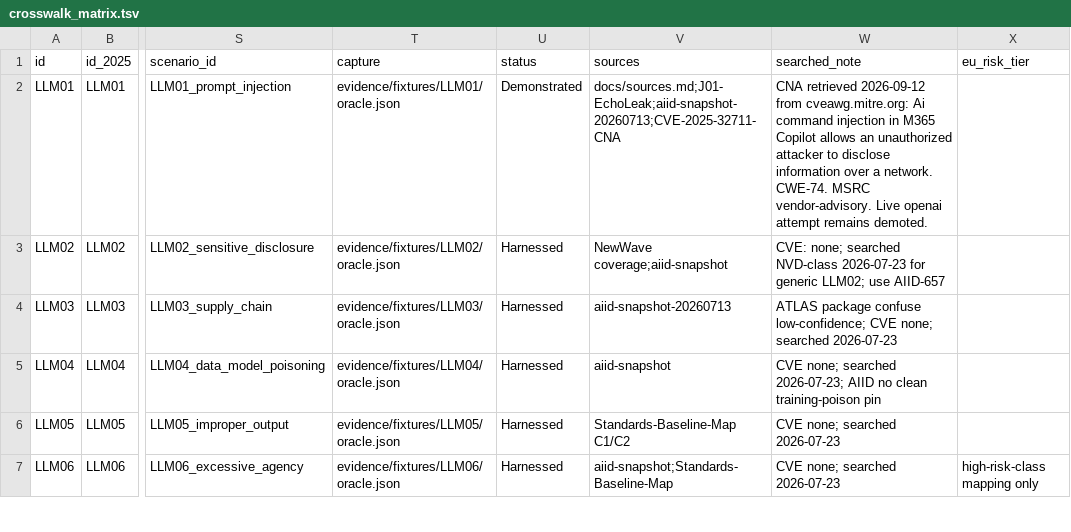
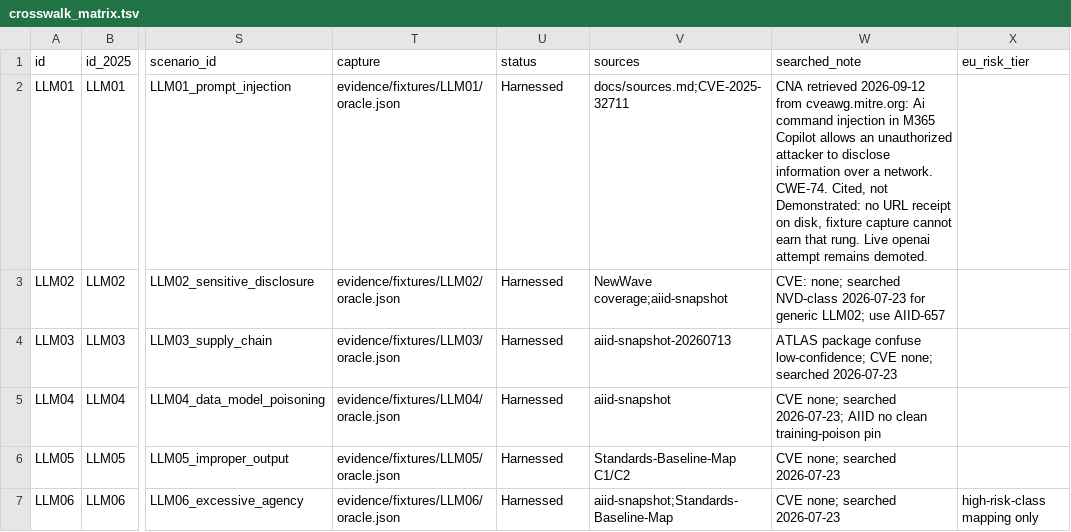
Before and after one commit to Steck43/owasp-dual-top10-lab, a TSV file: docs/crosswalk_matrix.tsv, drawn as a sheet; only a part is shown, gaps mark what is left out; the diff names each change by its address in the sheet, - before the commit and + after, or states it on an @@ line.

Commit message:
Refuse Demonstrated on a fixture capture, and keep CVE-2025-32711 as a cited pin. (#14)
The CNA retrieve stays in the searched note. labctl and the citation files already said Harnessed and zero. The checker now fails a fixture promotion so the next pin has to bring a URL receipt.

```diff
--- a/docs/crosswalk_matrix.tsv
+++ b/docs/crosswalk_matrix.tsv
-U2 (status): Demonstrated
+U2 (status): Harnessed
-V2 (sources): docs/sources.md;J01-EchoLeak;aiid-snapshot-20260713;CVE-2025-32711-CNA
+V2 (sources): docs/sources.md;CVE-2025-32711
-W2 (searched_note): …network. CWE-74. MSRC vendor-advisory. Live openai…
+W2 (searched_note): …network. CWE-74. Cited, not Demonstrated: no URL receipt on disk, fixture capture cannot earn that rung. Live openai…
```
Also changed, not shown: 7 other files.
